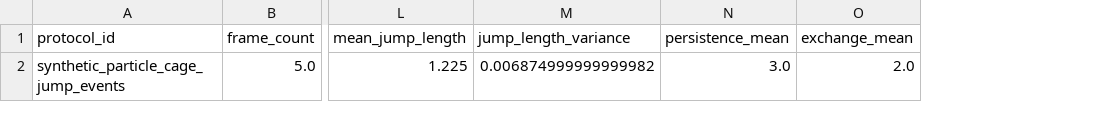
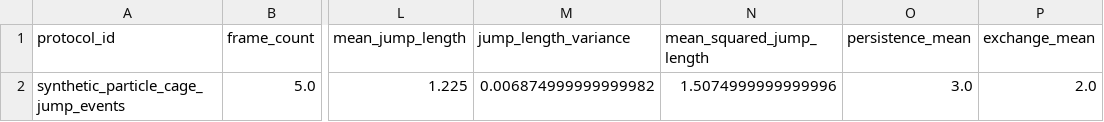
Before and after one commit to cc-chen-tech/renewal-cage-arxiv, a CSV file: data/renewal_cage_trajectory_cage_jump_events.csv, drawn as a sheet; only a part is shown, gaps mark what is left out; the diff names each change by its address in the sheet, - before the commit and + after, or states it on an @@ line.

Commit message:
add event-clock macro prediction protocol

```diff
--- a/data/renewal_cage_trajectory_cage_jump_events.csv
+++ b/data/renewal_cage_trajectory_cage_jump_events.csv
+column N (mean_squared_jump_length), row 2: 1.5074999999999996
```
Also changed, not shown: 11 other files.
